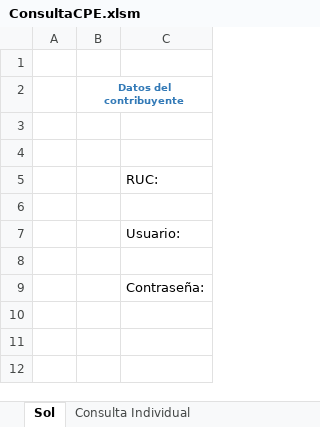
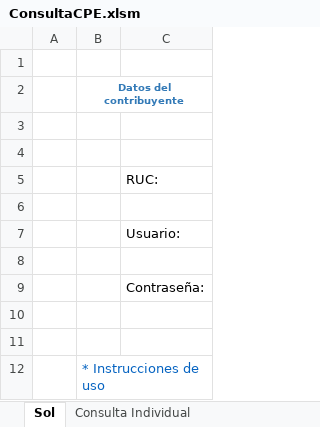
Before and after one commit to PartidaDoble/ConsultaCPE, an Excel workbook: ConsultaCPE.xlsm, sheet Sol, drawn as a sheet; values as stored, in another font and other column widths than the file's, no borders; charts and pictures not drawn; the diff names each change by its address in the sheet, - before the commit and + after, or states it on an @@ line.

```diff
--- a/ConsultaCPE.xlsm (sheet Sol)
+++ b/ConsultaCPE.xlsm (sheet Sol)
+row 10: (empty)
+row 11: (empty)
+row 12:  | * Instrucciones de uso
```
Also changed, not shown: sheet Consulta Individual, other sheet tabs, charts or pictures, 1 other file.
